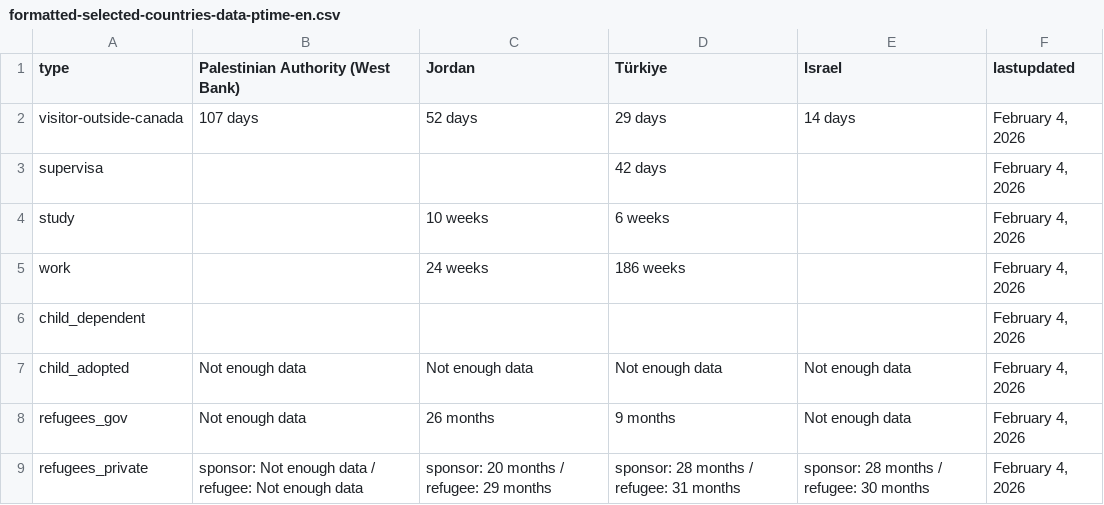
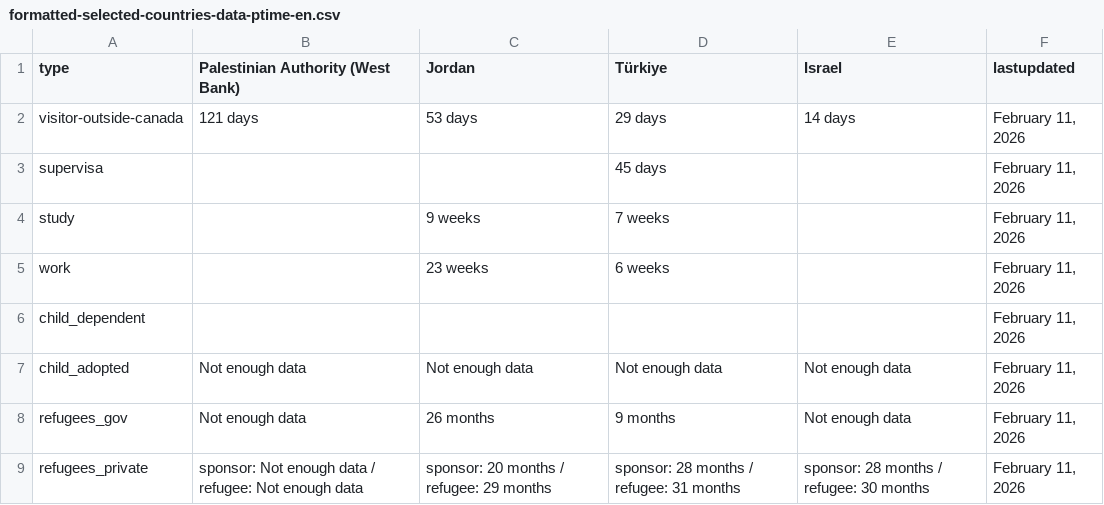
Before and after one commit to tinng81/cic-processing-times, a CSV file: formatted-selected-countries-data-ptime-en.csv, drawn as a sheet.

Commit message:
Flat: latest data (2026-02-12T00:24:08.722Z) {   "date": "2026-02-12T00:24:08.722Z",   "files": [     {       "name": "data-ptime-en.csv",       "deltaBytes": -61,       "source": "https://www.canada.ca/content/dam/ircc/documents/json/data-ptime-en.json"     },     {       "name": "data-ptime-en.json",       "deltaBytes": -59,       "source": "https://www.canada.ca/content/dam/ircc/documents/json/data-ptime-en.json"     },     {       "name": "formatted-data-ptime-en.csv",       "deltaBytes": 23,       "source": "https://www.canada.ca/content/dam/ircc/documents/json/data-ptime-en.json"     },     {       "name": "formatted-selected-countries-data-ptime-en.csv",       "deltaBytes": 5,       "source": "https://www.canada.ca/content/dam/ircc/documents/json/data-ptime-en.json"     },     {       "name": "data-ptime-non-country-en.csv",       "deltaBytes": 2,       "source": "https://www.canada.ca/content/dam/ircc/documents/json/data-ptime-non-country-en.json"     },     {       "name": "data-ptime-non-country-en.json",       "deltaBytes": -249,       "source": "https://www.canada.ca/content/dam/ircc/documents/json/data-ptime-non-country-en.json"     }   ] }

```diff
--- a/formatted-selected-countries-data-ptime-en.csv
+++ b/formatted-selected-countries-data-ptime-en.csv
@@ -1,9 +1,9 @@
 type,Palestinian Authority (West Bank),Jordan,Türkiye,Israel,lastupdated
-visitor-outside-canada,107 days,52 days,29 days,14 days,"February 4, 2026"
-supervisa,,,42 days,,"February 4, 2026"
-study,,10 weeks,6 weeks,,"February 4, 2026"
-work,,24 weeks,186 weeks,,"February 4, 2026"
-child_dependent,,,,,"February 4, 2026"
-child_adopted,Not enough data,Not enough data,Not enough data,Not enough data,"February 4, 2026"
-refugees_gov,Not enough data,26 months,9 months,Not enough data,"February 4, 2026"
-refugees_private,sponsor: Not enough data / refugee: Not enough data,sponsor: 20 months / refugee: 29 months,sponsor: 28 months / refugee: 31 months,sponsor: 28 months / refugee: 30 months,"February 4, 2026"
+visitor-outside-canada,121 days,53 days,29 days,14 days,"February 11, 2026"
+supervisa,,,45 days,,"February 11, 2026"
+study,,9 weeks,7 weeks,,"February 11, 2026"
+work,,23 weeks,6 weeks,,"February 11, 2026"
+child_dependent,,,,,"February 11, 2026"
+child_adopted,Not enough data,Not enough data,Not enough data,Not enough data,"February 11, 2026"
+refugees_gov,Not enough data,26 months,9 months,Not enough data,"February 11, 2026"
+refugees_private,sponsor: Not enough data / refugee: Not enough data,sponsor: 20 months / refugee: 29 months,sponsor: 28 months / refugee: 31 months,sponsor: 28 months / refugee: 30 months,"February 11, 2026"
```
Also changed, not shown: data-ptime-en.csv, data-ptime-non-country-en.csv, 3 other files.
